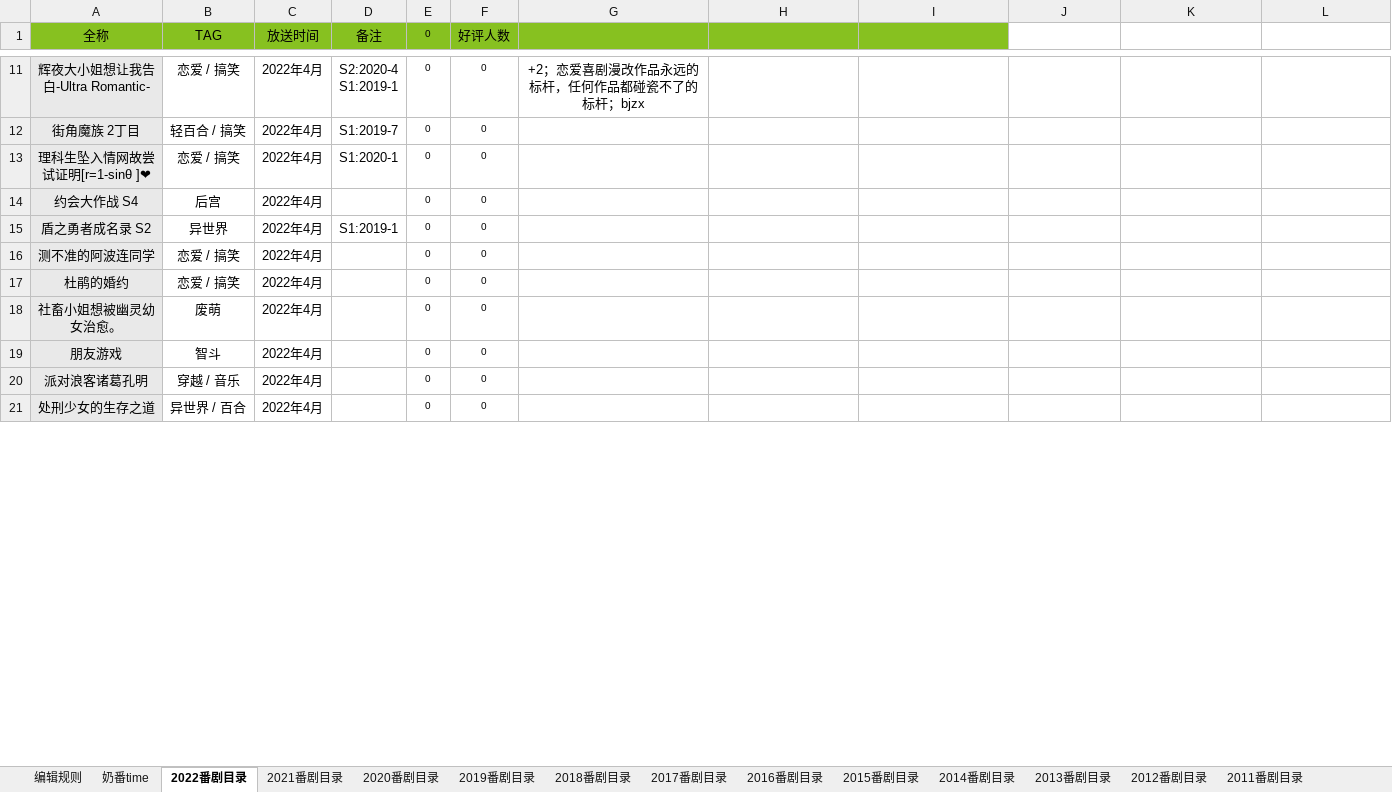
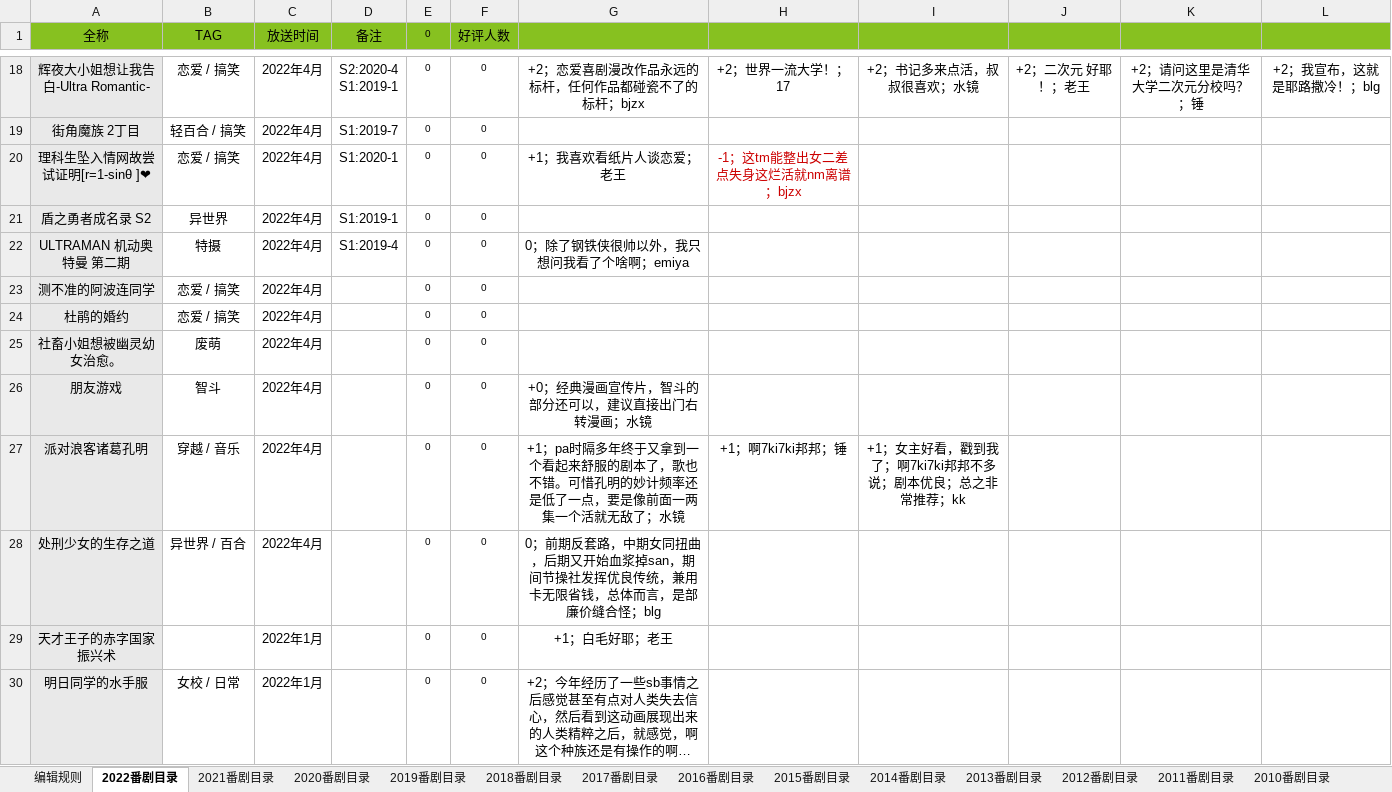
Before and after one commit to schwarzichet/schwarzichet.github.io, an Excel workbook: 番剧茶话会.xlsx, sheet 2022番剧目录, drawn as a sheet; only a part is shown, gaps mark what is left out; long unchanged cells end in …; values as stored, in another font and other column widths than the file's, no borders; removed rows and columns are numbered as before the commit, all else as after; the diff covers the shown part only; the diff names each change by its address in the sheet, - before the commit and + after, or states it on an @@ line.

```diff
--- a/番剧茶话会.xlsx (sheet 2022番剧目录)
+++ b/番剧茶话会.xlsx (sheet 2022番剧目录)
-sheet tab: 奶番time
-J1:L1 fill: none
+J1:L1 fill: #87C120
-H18: (empty)
+H18: +2；世界一流大学！；17
-I18: (empty)
+I18: +2；书记多来点活，叔叔很喜欢；水镜
-J18: (empty)
+J18: +2；二次元 好耶！；老王
-K18: (empty)
+K18: +2；请问这里是清华大学二次元分校吗？；锤
-L18: (empty)
+L18: +2；我宣布，这就是耶路撒冷！；blg
-G20: (empty)
+G20: +1；我喜欢看纸片人谈恋爱；老王
-H20: (empty)
+H20: -1；这tm能整出女二差点失身这烂活就nm离谱；bjzx
-row 14: 约会大作战 S4 | 后宫 | 2022年4月 |  | 0 | 0
+row 22: ULTRAMAN 机动奥特曼 第二期 | 特摄 | 2022年4月 | S1:2019-4 | 0 | 0 | 0；除了钢铁侠很帅以外，我只想问我看了个啥啊；emiya
-G26: (empty)
+G26: +0；经典漫画宣传片，智斗的部分还可以，建议直接出门右转漫画；水镜
-G27: (empty)
+G27: +1；pa时隔多年终于又拿到一个看起来舒服的剧本了，歌也不错。可惜孔明的妙计频率还是低了一点，要是像前面一两集一个活就无敌了；水镜
-H27: (empty)
+H27: +1；啊7ki7ki邦邦；锤
-I27: (empty)
+I27: +1；女主好看，戳到我了；啊7ki7ki邦邦不多说；剧本优良；总之非常推荐；kk
-G28: (empty)
+G28: 0；前期反套路，中期女同扭曲，后期又开始血浆掉san，期间节操社发挥优良传统，兼用卡无限省钱，总体而言，是部廉价缝合怪；blg
@@ row 3 moved to row 29: 天才王子的赤字国家振兴术 @@
@@ row 5 moved to row 30: 明日同学的水手服 @@
```
Also changed, not shown: 21 added rows, 1 removed row, 2 moved rows, 17 edited cells and cell formats elsewhere in this sheet, sheet 2021番剧目录, sheet 2019番剧目录, sheet 2016番剧目录, sheet 2020番剧目录, formulas that keep their value, 电动力学.xlsx.
